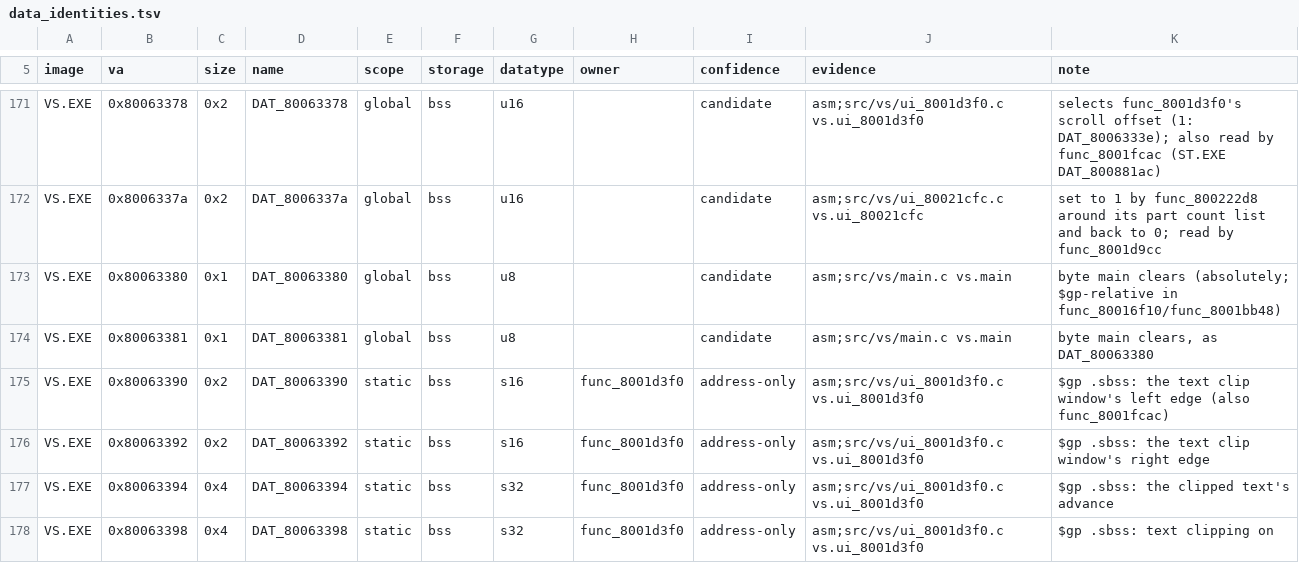
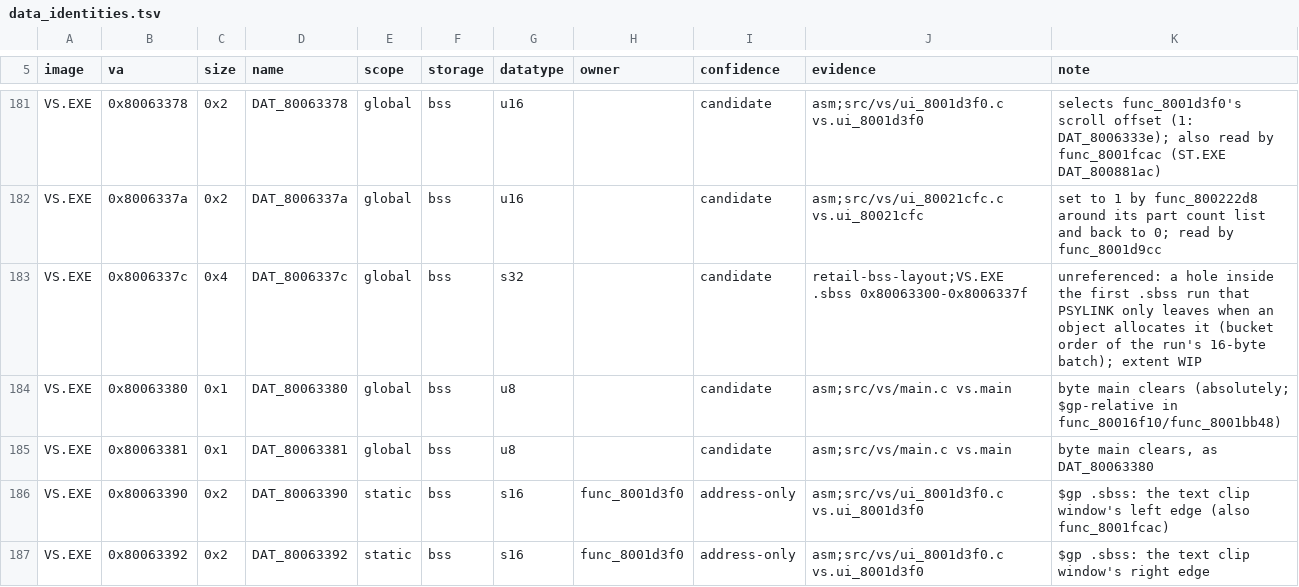
Before and after one commit to Voicedrew11/shadow-tower-decomp, a TSV file: config/retail/data_identities.tsv, drawn as a sheet; only a part is shown, gaps mark what is left out; the shorter side is filled out with more unchanged rows; the diff covers the shown part only; the diff names each change by its address in the sheet, - before the commit and + after, or states it on an @@ line.

```diff
--- a/config/retail/data_identities.tsv
+++ b/config/retail/data_identities.tsv
+row 183: VS.EXE | 0x8006337c | 0x4 | DAT_8006337c | global | bss | s32 |  | candidate | retail-bss-layout;VS.EXE .sbss 0x80063300-0x8006337f | unreferenced: a hole inside the first .sbss run that PSYLINK only leaves when an object allocates it (bucket order of the run's 16-byte batch); extent WIP
```
Also changed, not shown: 10 added rows elsewhere in this file, 11 other files.
